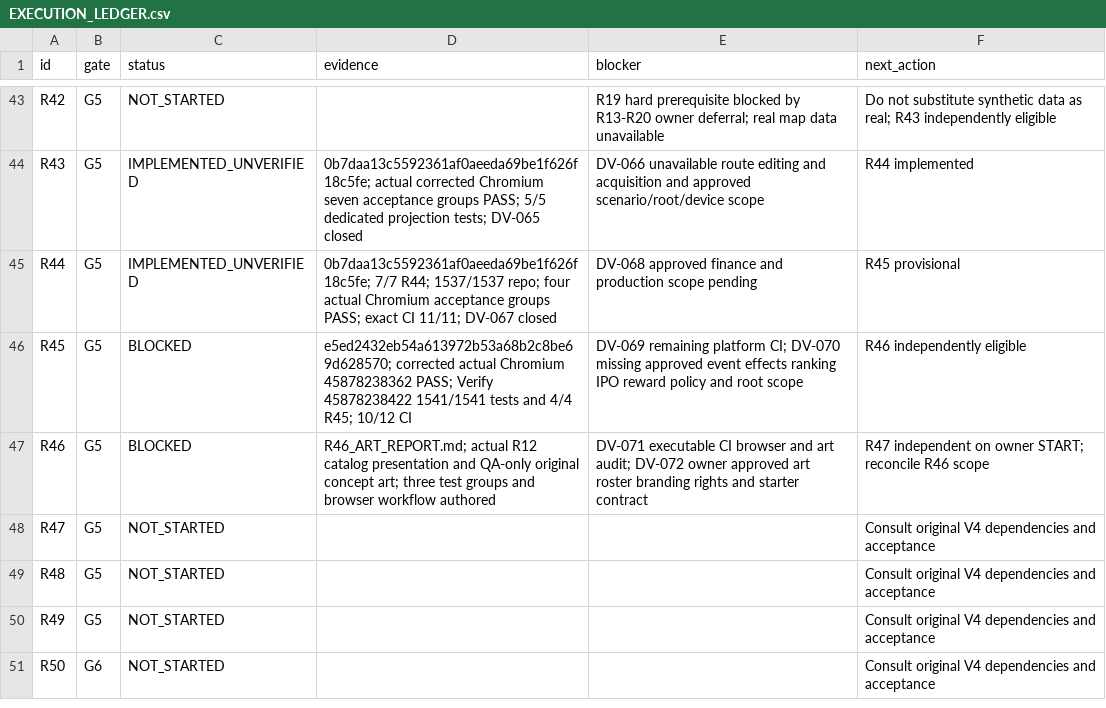
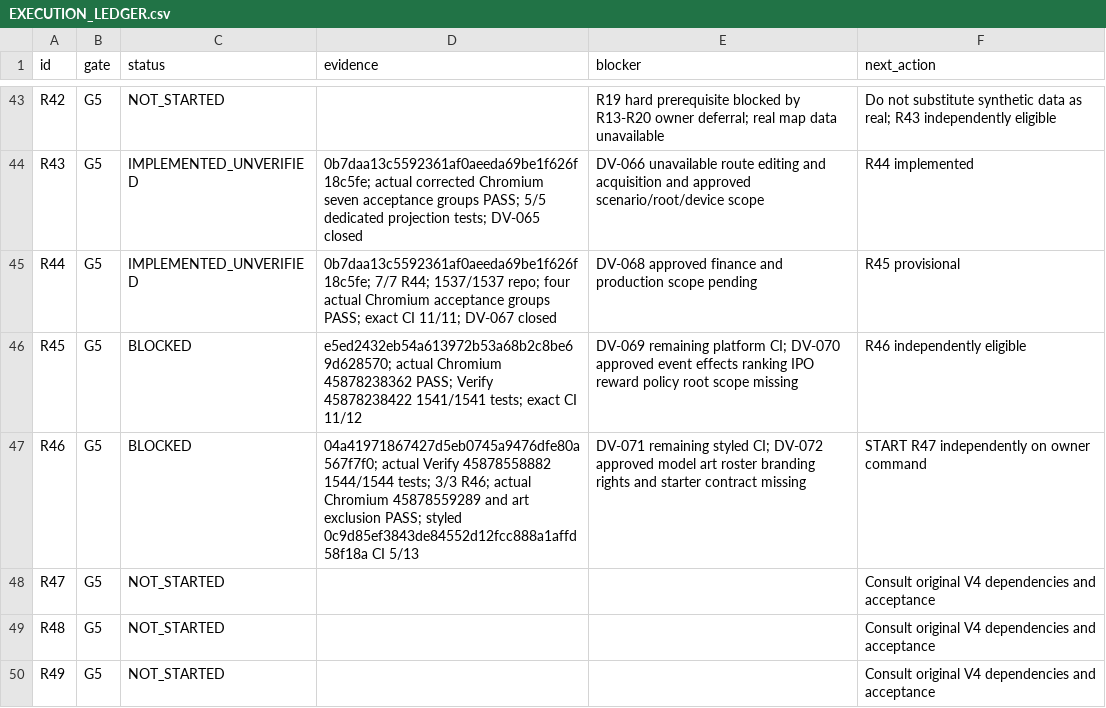
Before and after one commit to S2zxx0zxx/Railway-Ceo-, a CSV file: docs/railway/EXECUTION_LEDGER.csv, drawn as a sheet; only a part is shown, gaps mark what is left out; the shorter side is filled out with more unchanged rows.

```diff
--- a/docs/railway/EXECUTION_LEDGER.csv
+++ b/docs/railway/EXECUTION_LEDGER.csv
@@ -45,4 +45,4 @@ R43,G5,IMPLEMENTED_UNVERIFIED,0b7daa13c5592361af0aeeda69be1f626f18c5fe; actual c
 R44,G5,IMPLEMENTED_UNVERIFIED,0b7daa13c5592361af0aeeda69be1f626f18c5fe; 7/7 R44; 1537/1537 repo; four actual Chromium acceptance groups PASS; exact CI 11/11; DV-067 closed,DV-068 approved finance and production scope pending,R45 provisional
-R45,G5,BLOCKED,e5ed2432eb54a613972b53a68b2c8be69d628570; corrected actual Chromium 45878238362 PASS; Verify 45878238422 1541/1541 tests and 4/4 R45; 10/12 CI,DV-069 remaining platform CI; DV-070 missing approved event effects ranking IPO reward policy and root scope,R46 independently eligible
-R46,G5,BLOCKED,R46_ART_REPORT.md; actual R12 catalog presentation and QA-only original concept art; three test groups and browser workflow authored,DV-071 executable CI browser and art audit; DV-072 owner approved art roster branding rights and starter contract,R47 independent on owner START; reconcile R46 scope
+R45,G5,BLOCKED,e5ed2432eb54a613972b53a68b2c8be69d628570; actual Chromium 45878238362 PASS; Verify 45878238422 1541/1541 tests; exact CI 11/12,DV-069 remaining platform CI; DV-070 approved event effects ranking IPO reward policy root scope missing,R46 independently eligible
+R46,G5,BLOCKED,04a41971867427d5eb0745a9476dfe80a567f7f0; actual Verify 45878558882 1544/1544 tests; 3/3 R46; actual Chromium 45878559289 and art exclusion PASS; styled 0c9d85ef3843de84552d12fcc888a1affd58f18a CI 5/13,DV-071 remaining styled CI; DV-072 approved model art roster branding rights and starter contract missing,START R47 independently on owner command
 R47,G5,NOT_STARTED,,,Consult original V4 dependencies and acceptance
```
Also changed, not shown: docs/railway/DEFERRED_VERIFICATION.csv, 4 other files.
